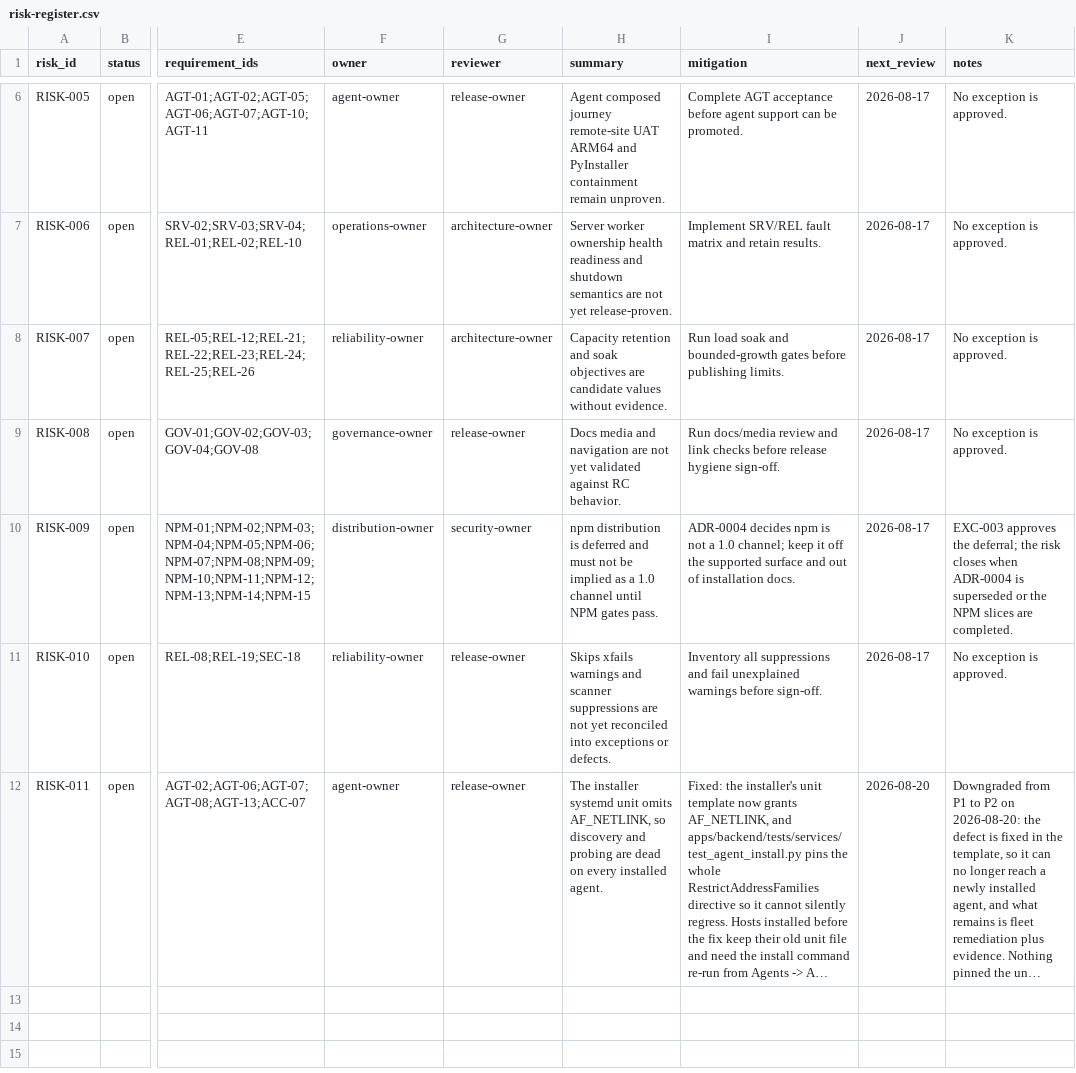
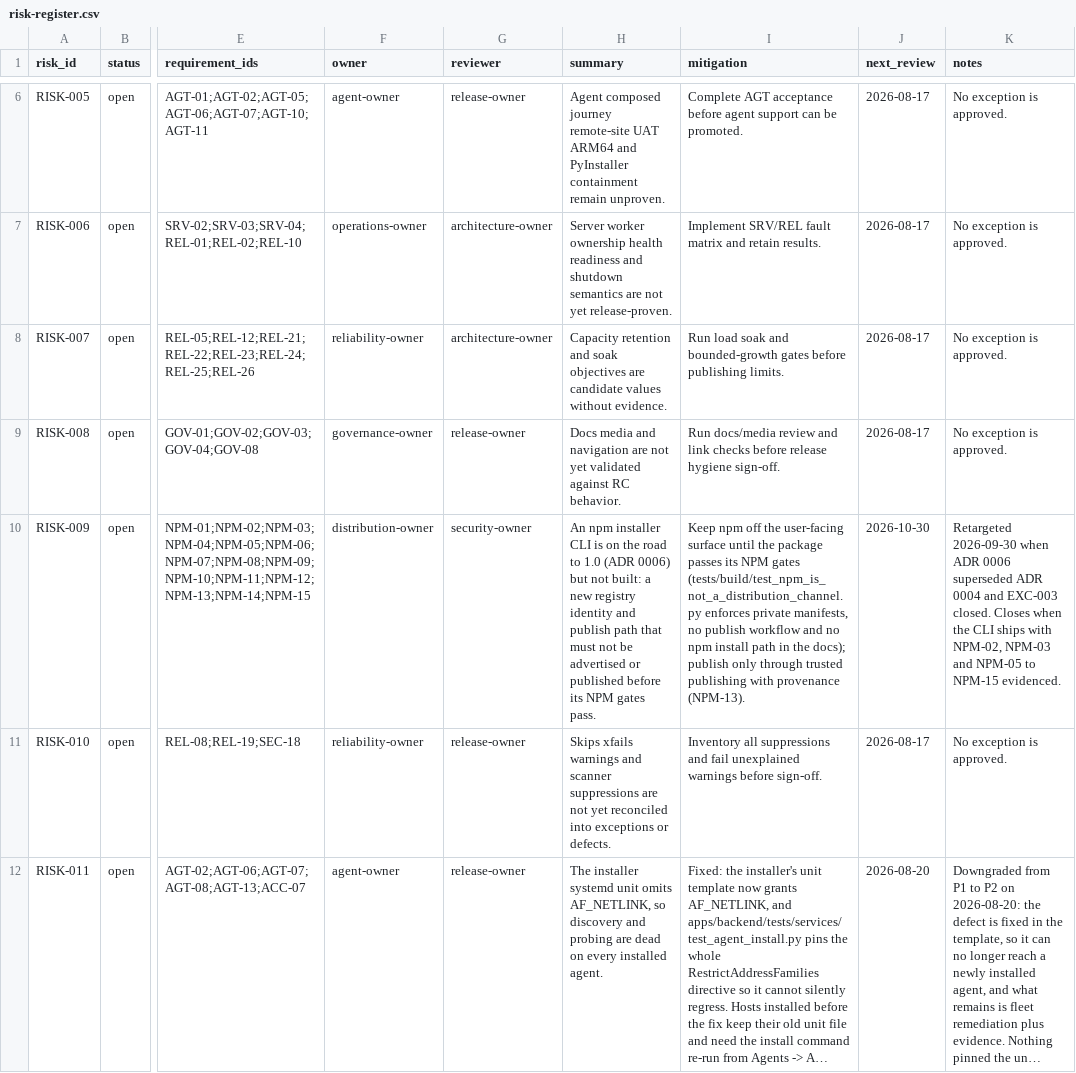
Before and after one commit to BlkLeg/CircuitBreaker, a CSV file: specs/1.0.0/release-control/risk-register.csv, drawn as a sheet; only a part is shown, gaps mark what is left out; long unchanged cells end in …; the diff names each change by its address in the sheet, - before the commit and + after, or states it on an @@ line.

```diff
--- a/specs/1.0.0/release-control/risk-register.csv
+++ b/specs/1.0.0/release-control/risk-register.csv
-H10 (summary): npm distribution is deferred and must not be implied as a 1.0 channel until NPM gates…
+H10 (summary): An npm installer CLI is on the road to 1.0 (ADR 0006) but not built: a new registry identity and publish path that must not be advertised or published before its NPM gates…
-I10 (mitigation): ADR-0004 decides npm is not a 1.0 channel; keep it off the supported surface and out of installation docs.
+I10 (mitigation): Keep npm off the user-facing surface until the package passes its NPM gates (tests/build/test_npm_is_not_a_distribution_channel.py enforces private manifests, no publish workflow and no npm install path in the docs); publish only through trusted publishing with provenance (NPM-13).
-J10 (next_review): 2026-08-17
+J10 (next_review): 2026-10-30
-K10 (notes): EXC-003 approves the deferral; the risk closes when ADR-0004 is superseded or the NPM slices are completed.
+K10 (notes): Retargeted 2026-09-30 when ADR 0006 superseded ADR 0004 and EXC-003 closed. Closes when the CLI ships with NPM-02, NPM-03 and NPM-05 to NPM-15 evidenced.
```
Also changed, not shown: specs/1.0.0/release-control/exception-register.csv, specs/1.0.0/release-control/requirement-ledger.csv, 6 other files.
